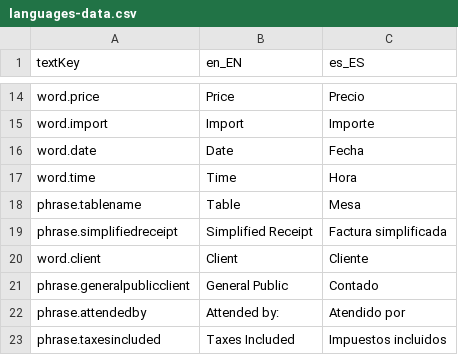
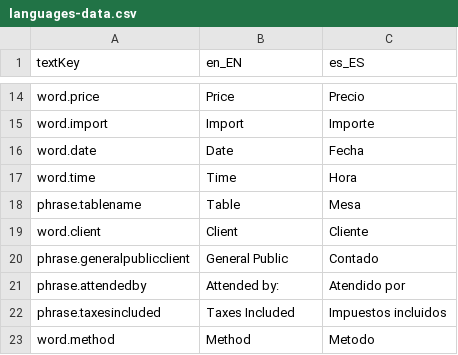
Before and after one commit to trt-pos/desktop-app, a CSV file: src/main/resources/org/lebastudios/theroundtable/languages-data.csv, drawn as a sheet; only a part is shown, gaps mark what is left out; the shorter side is filled out with more unchanged rows; the diff names each change by its address in the sheet, - before the commit and + after, or states it on an @@ line.

```diff
--- a/src/main/resources/org/lebastudios/theroundtable/languages-data.csv
+++ b/src/main/resources/org/lebastudios/theroundtable/languages-data.csv
-row 19: phrase.simplifiedreceipt | Simplified Receipt | Factura simplificada
```
Also changed, not shown: 3 other files.
